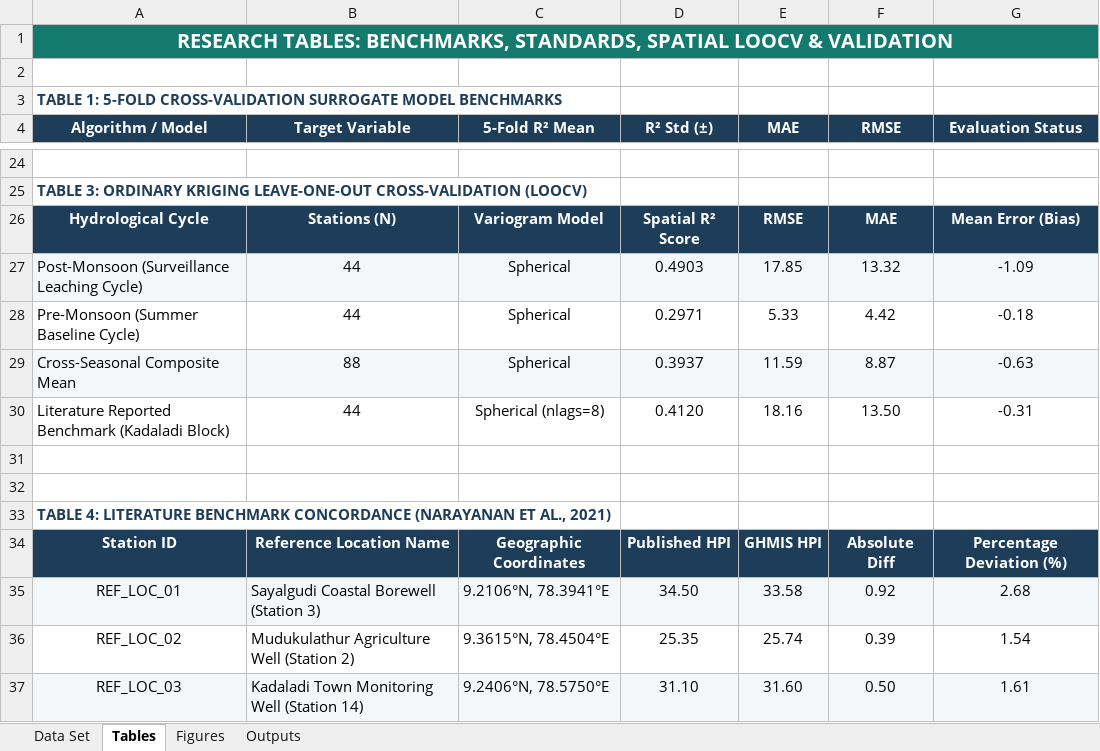
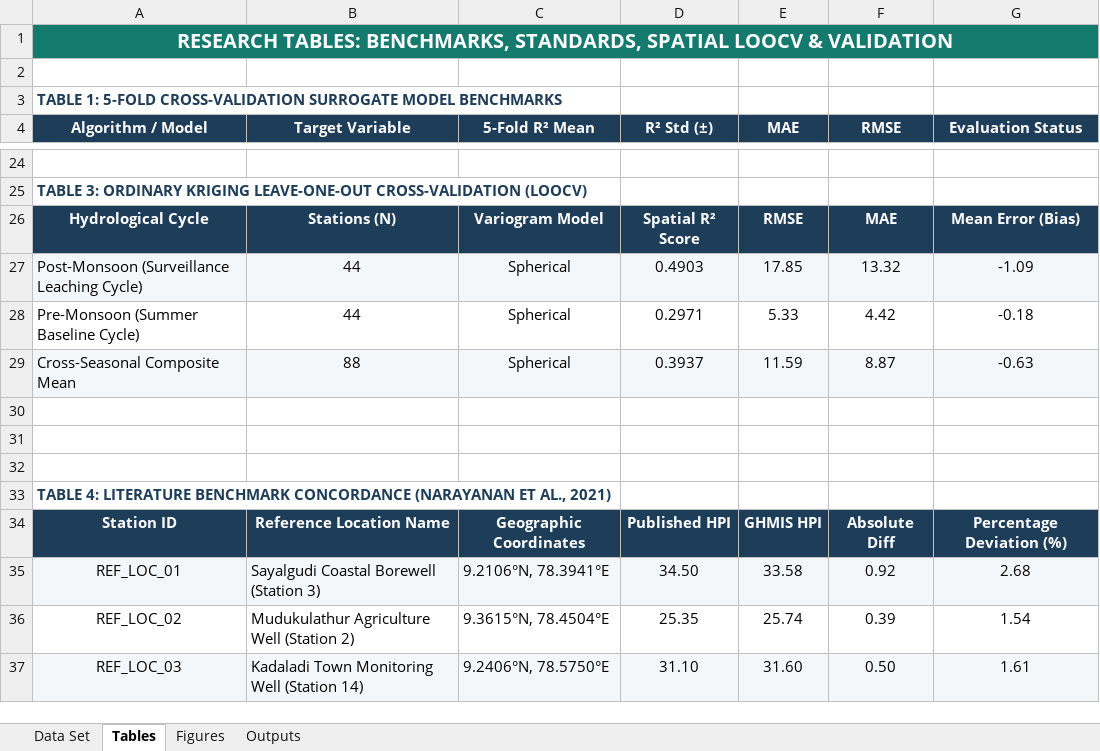
Before and after one commit to MANICKAVEL-C/heavy-metal-groundwater-estimation, an Excel workbook: Project_Master_Dataset_and_Results.xlsx, sheet Tables, drawn as a sheet; only a part is shown, gaps mark what is left out; values as stored, in another font and other column widths than the file's, no borders; the diff names each change by its address in the sheet, - before the commit and + after, or states it on an @@ line.

```diff
--- a/Project_Master_Dataset_and_Results.xlsx (sheet Tables)
+++ b/Project_Master_Dataset_and_Results.xlsx (sheet Tables)
-row 30: Literature Reported Benchmark (Kadaladi Block) | 44 | Spherical (nlags=8) | 0.4120 | 18.16 | 13.50 | -0.31
+row 30: (empty)
```
Also changed, not shown: Project_Submission_Folder/1_XL_Sheet_GHMIS_Master.xlsx, 13 other files.
